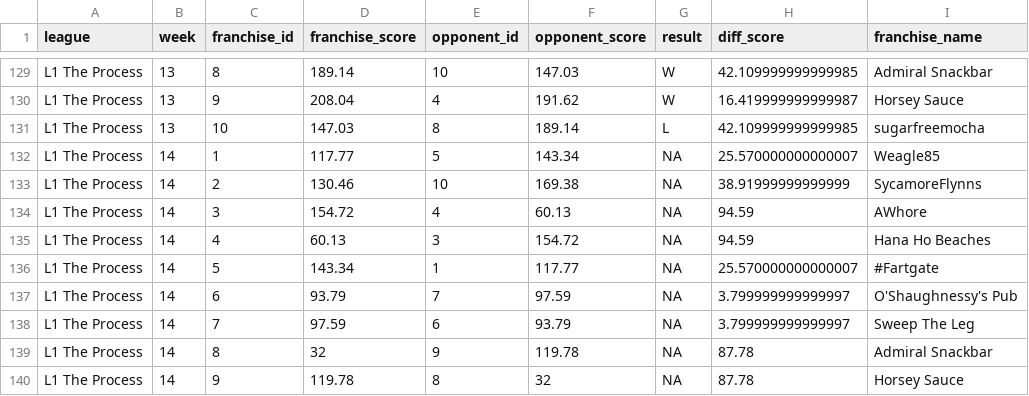
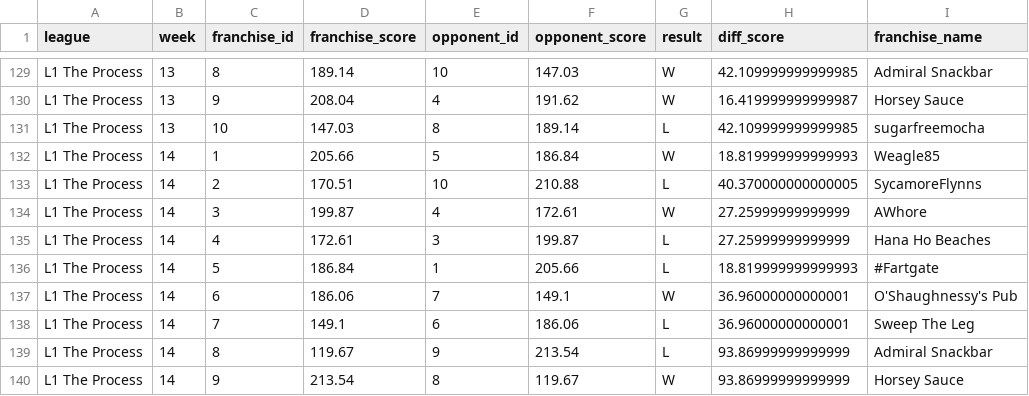
Before and after one commit to matthewdwood82/LTS-Bowl-2023, a CSV file: dat/df_scores.csv, drawn as a sheet; only a part is shown, gaps mark what is left out; the diff covers the shown part only; the diff names each change by its address in the sheet, - before the commit and + after, or states it on an @@ line.

```diff
--- a/dat/df_scores.csv
+++ b/dat/df_scores.csv
-D132 (franchise_score): 117.77
+D132 (franchise_score): 205.66
-F132 (opponent_score): 143.34
+F132 (opponent_score): 186.84
-G132 (result): NA
+G132 (result): W
-H132 (diff_score): 25.570000000000007
+H132 (diff_score): 18.819999999999993
-D133 (franchise_score): 130.46
+D133 (franchise_score): 170.51
-F133 (opponent_score): 169.38
+F133 (opponent_score): 210.88
-G133 (result): NA
+G133 (result): L
-H133 (diff_score): 38.91999999999999
+H133 (diff_score): 40.370000000000005
-D134 (franchise_score): 154.72
+D134 (franchise_score): 199.87
-F134 (opponent_score): 60.13
+F134 (opponent_score): 172.61
-G134 (result): NA
+G134 (result): W
-H134:H135 (diff_score): 94.59
+H134:H135 (diff_score): 27.25999999999999
-D135 (franchise_score): 60.13
+D135 (franchise_score): 172.61
-F135 (opponent_score): 154.72
+F135 (opponent_score): 199.87
-G135:G136 (result): NA
+G135:G136 (result): L
-D136 (franchise_score): 143.34
+D136 (franchise_score): 186.84
-F136 (opponent_score): 117.77
+F136 (opponent_score): 205.66
-H136 (diff_score): 25.570000000000007
+H136 (diff_score): 18.819999999999993
-D137 (franchise_score): 93.79
+D137 (franchise_score): 186.06
-F137 (opponent_score): 97.59
+F137 (opponent_score): 149.1
-G137 (result): NA
+G137 (result): W
-H137:H138 (diff_score): 3.799999999999997
+H137:H138 (diff_score): 36.96000000000001
-D138 (franchise_score): 97.59
+D138 (franchise_score): 149.1
-F138 (opponent_score): 93.79
+F138 (opponent_score): 186.06
-G138:G139 (result): NA
+G138:G139 (result): L
-D139 (franchise_score): 32
+D139 (franchise_score): 119.67
-F139 (opponent_score): 119.78
+F139 (opponent_score): 213.54
-H139:H140 (diff_score): 87.78
+H139:H140 (diff_score): 93.86999999999999
-D140 (franchise_score): 119.78
+D140 (franchise_score): 213.54
-F140 (opponent_score): 32
+F140 (opponent_score): 119.67
-G140 (result): NA
+G140 (result): W
```
Also changed, not shown: 164 edited cells elsewhere in this file, dat/df_eliminated.csv, dat/df_survived.csv, 3 other files.
